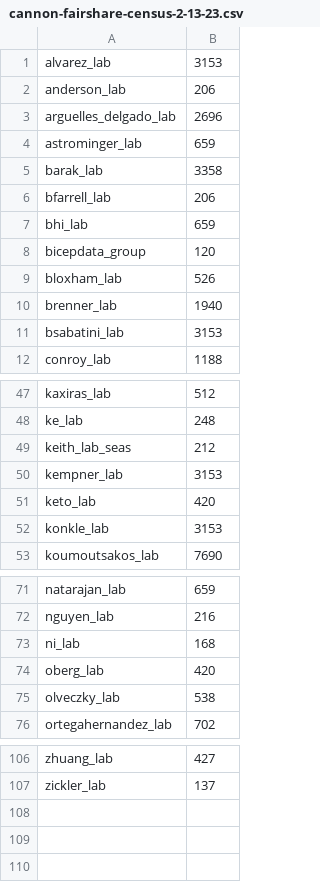
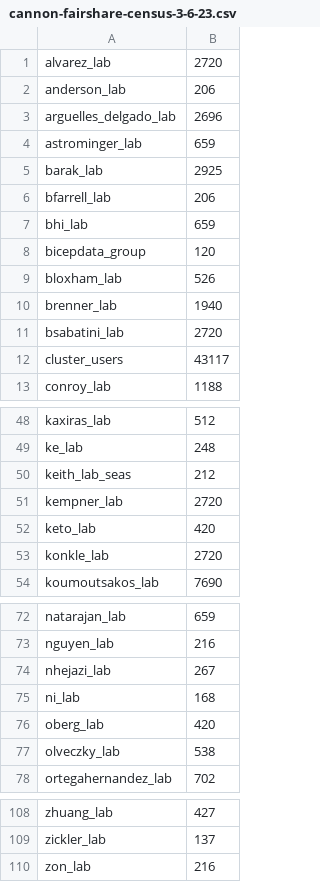
Before and after one commit to fasrc/slurm-scripts, a CSV file: fairshare/cannon/cannon-fairshare-census-3-6-23.csv (was fairshare/cannon/cannon-fairshare-census-2-13-23.csv), drawn as a sheet; only a part is shown, gaps mark what is left out; the diff covers the shown part only.

Commit message:
Adding nhejazi_lab

```diff
--- a/fairshare/cannon/cannon-fairshare-census-2-13-23.csv
+++ b/fairshare/cannon/cannon-fairshare-census-3-6-23.csv
@@ -1,2 +1,2 @@
-alvarez_lab,3153
+alvarez_lab,2720
 anderson_lab,206
@@ -4,3 +4,3 @@ arguelles_delgado_lab,2696
 astrominger_lab,659
-barak_lab,3358
+barak_lab,2925
 bfarrell_lab,206
@@ -10,3 +10,4 @@ bloxham_lab,526
 brenner_lab,1940
-bsabatini_lab,3153
+bsabatini_lab,2720
+cluster_users,43117
 conroy_lab,1188
@@ -49,5 +50,5 @@ ke_lab,248
 keith_lab_seas,212
-kempner_lab,3153
+kempner_lab,2720
 keto_lab,420
-konkle_lab,3153
+konkle_lab,2720
 koumoutsakos_lab,7690
@@ -72,2 +73,3 @@ natarajan_lab,659
 nguyen_lab,216
+nhejazi_lab,267
 ni_lab,168
@@ -107 +109,2 @@ zhuang_lab,427
 zickler_lab,137
+zon_lab,216
```
Also changed, not shown: 2 edited cells elsewhere in this file, 1 other file.
